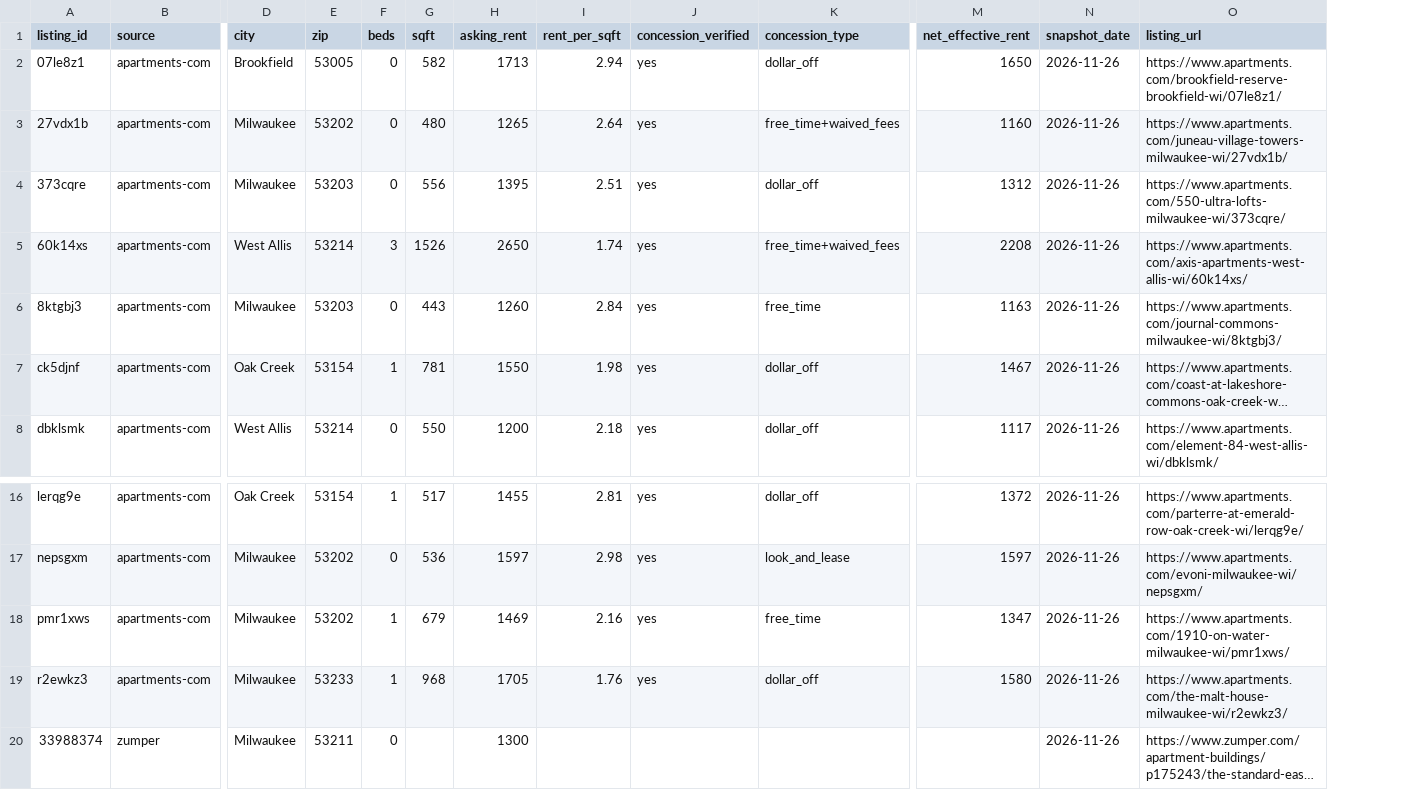
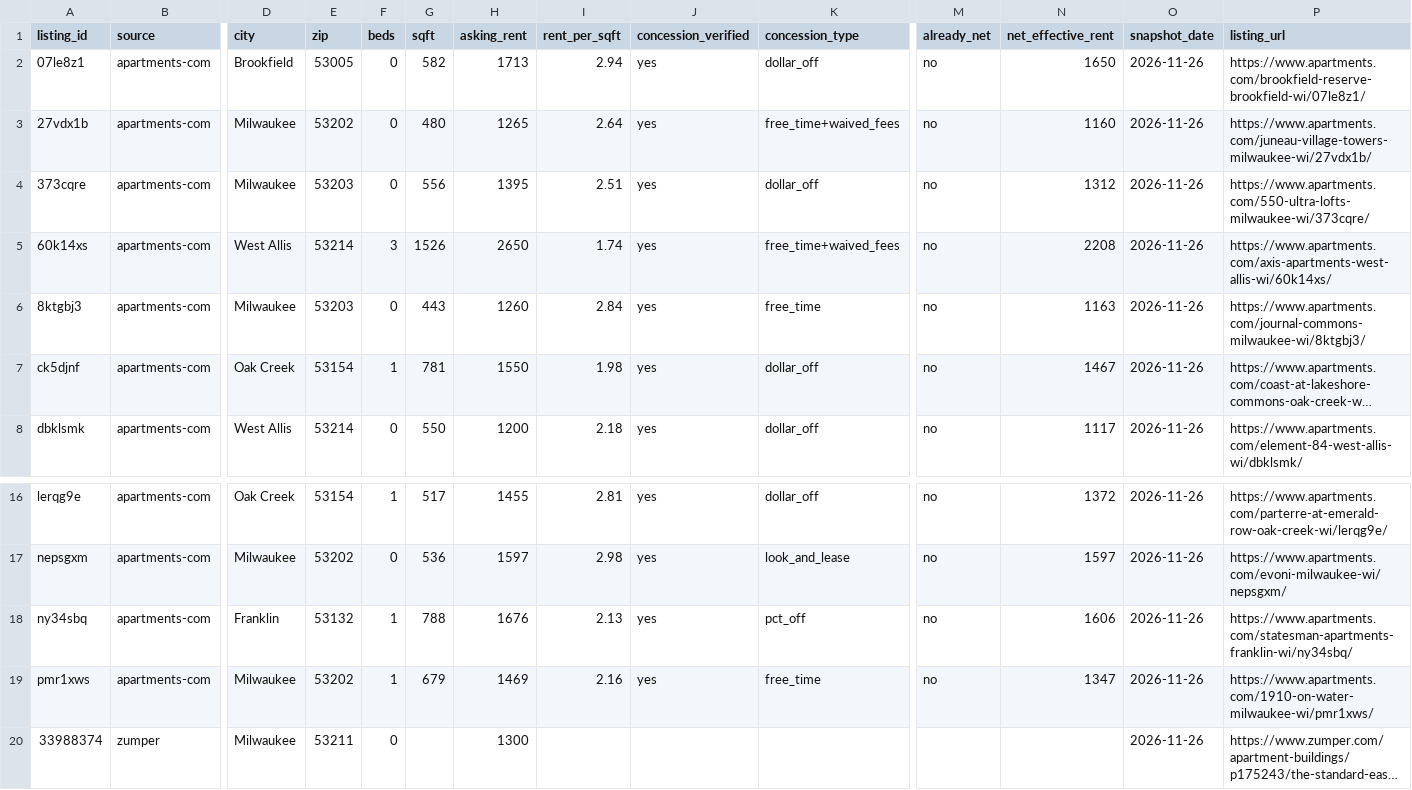
Before and after one commit to benthepythondev00/benthepythondev00.github.io, a CSV file: data/rent-drops/samples/milwaukee-wi.csv, drawn as a sheet; only a part is shown, gaps mark what is left out; long unchanged cells end in …; removed rows and columns are numbered as before the commit, all else as after; rows hold the shown columns only; the diff names each change by its address in the sheet, - before the commit and + after, or states it on an @@ line.

```diff
--- a/data/rent-drops/samples/milwaukee-wi.csv
+++ b/data/rent-drops/samples/milwaukee-wi.csv
+column M (already_net), rows 2-8: all no; rows 16-17: no | no; row 19: no
+row 18: ny34sbq | apartments-com | Franklin | 53132 | 1 | 788 | 1676 | 2.13 | yes | pct_off | no | 1606 | 2026-11-26 | https://www.apartments.com/statesman-apartments-franklin-wi/ny34sbq/
-row 19: r2ewkz3 | apartments-com | Milwaukee | 53233 | 1 | 968 | 1705 | 1.76 | yes | dollar_off | 1580 | 2026-11-26 | https://www.apartments.com/the-malt-house-milwaukee-wi/r2ewkz3/
```
Also changed, not shown: data/rent-drops/samples/austin-tx.csv, data/rent-drops/samples/houston-tx.csv, 55 other files.
